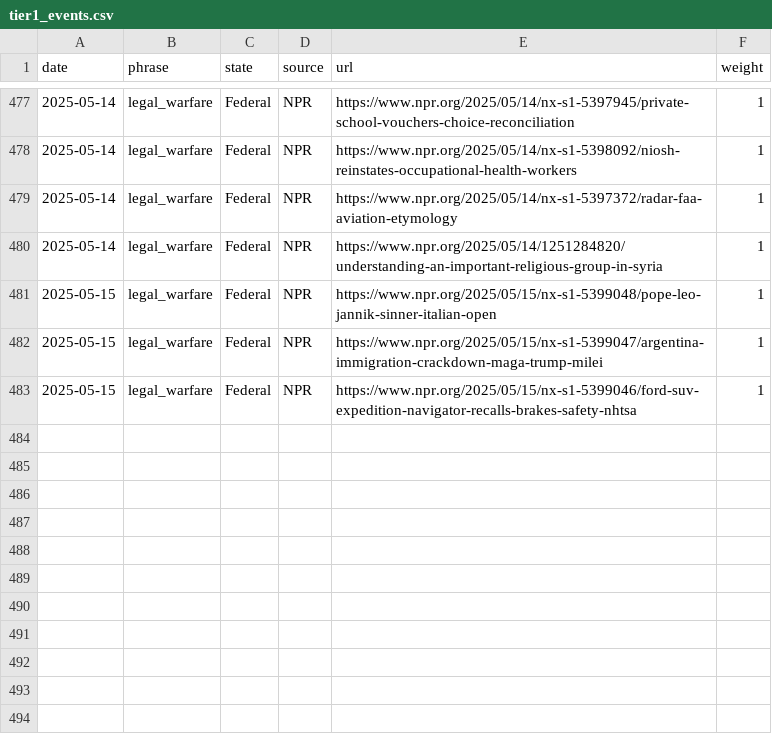
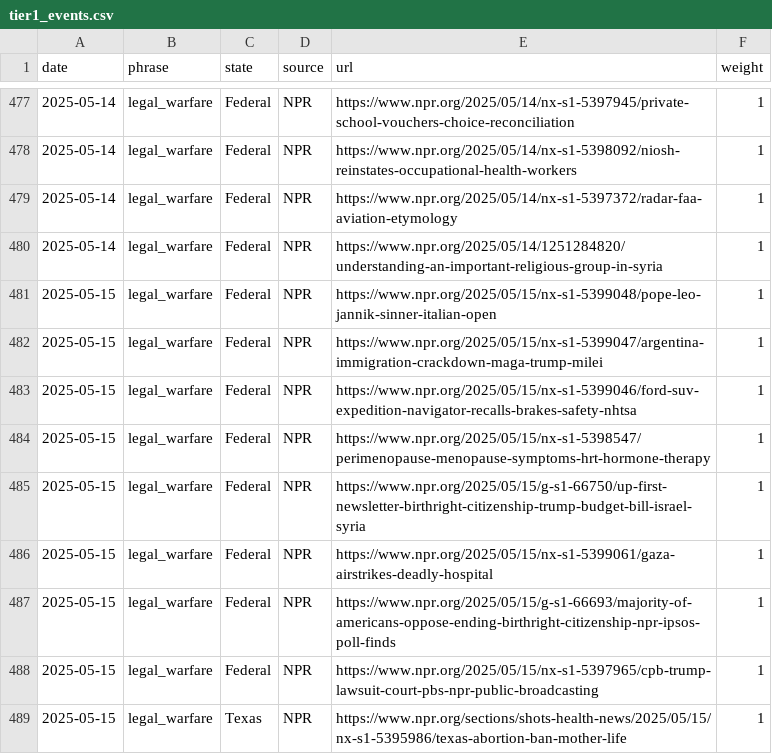
Before and after one commit to roll-for-error/us-authoritarian-heatmap, a CSV file: tier1-map/tier1_events.csv, drawn as a sheet; only a part is shown, gaps mark what is left out; the diff names each change by its address in the sheet, - before the commit and + after, or states it on an @@ line.

```diff
--- a/tier1-map/tier1_events.csv
+++ b/tier1-map/tier1_events.csv
+row 484: 2025-05-15 | legal_warfare | Federal | NPR | https://www.npr.org/2025/05/15/nx-s1-5398547/perimenopause-menopause-symptoms-hrt-hormone-therapy | 1
+row 485: 2025-05-15 | legal_warfare | Federal | NPR | https://www.npr.org/2025/05/15/g-s1-66750/up-first-newsletter-birthright-citizenship-trump-budget-bill-israel-syria | 1
+row 486: 2025-05-15 | legal_warfare | Federal | NPR | https://www.npr.org/2025/05/15/nx-s1-5399061/gaza-airstrikes-deadly-hospital | 1
+row 487: 2025-05-15 | legal_warfare | Federal | NPR | https://www.npr.org/2025/05/15/g-s1-66693/majority-of-americans-oppose-ending-birthright-citizenship-npr-ipsos-poll-finds | 1
+row 488: 2025-05-15 | legal_warfare | Federal | NPR | https://www.npr.org/2025/05/15/nx-s1-5397965/cpb-trump-lawsuit-court-pbs-npr-public-broadcasting | 1
+row 489: 2025-05-15 | legal_warfare | Texas | NPR | https://www.npr.org/sections/shots-health-news/2025/05/15/nx-s1-5395986/texas-abortion-ban-mother-life | 1
```
Also changed, not shown: 1 other file.
